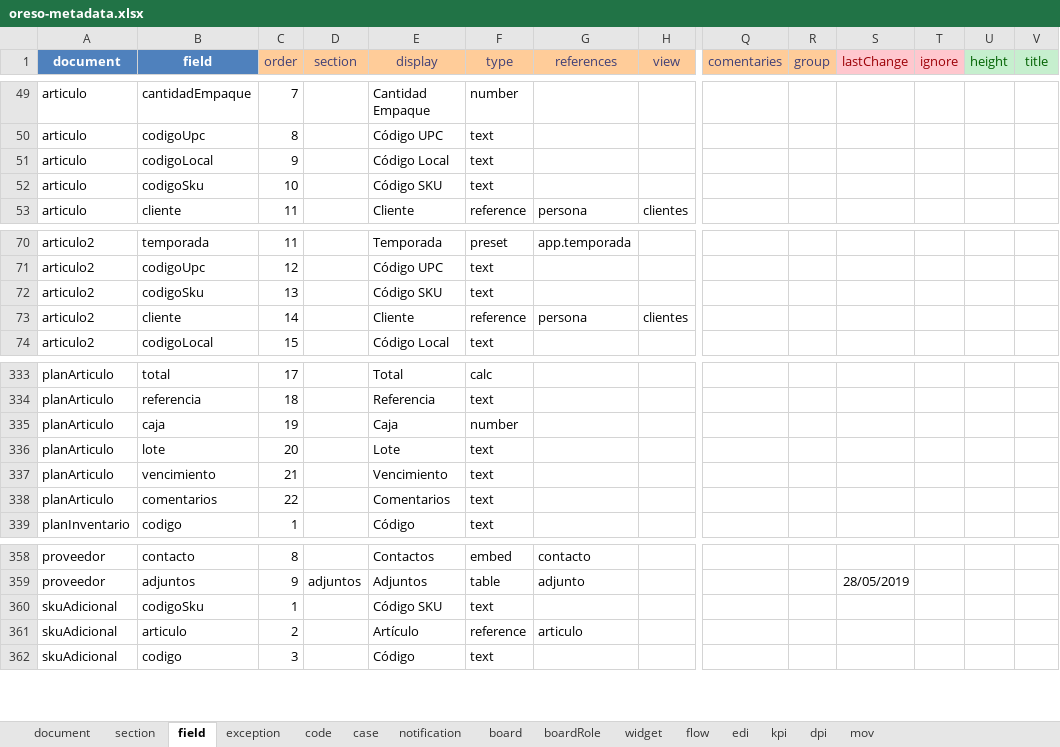
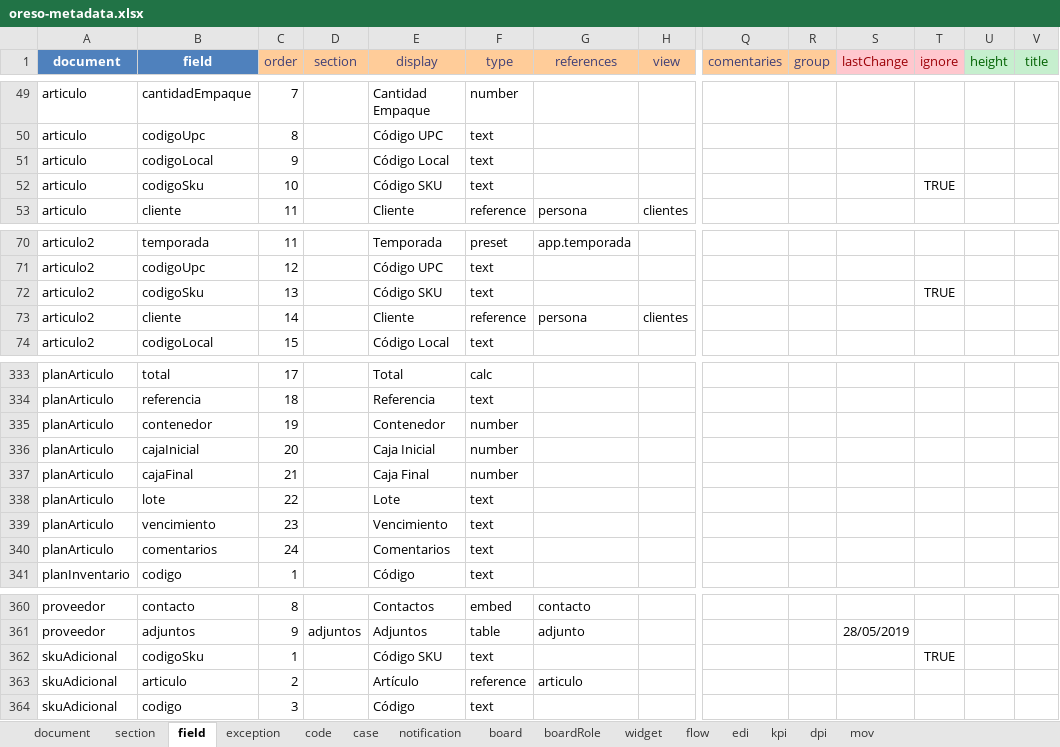
Before and after one commit to bh-wasabi/oreso, an Excel workbook: oreso-metadata.xlsx, sheet field, drawn as a sheet; only a part is shown, gaps mark what is left out; values as stored, in another font and other column widths than the file's, no borders; addresses are those after the commit; rows hold the shown columns only; the diff names each change by its address in the sheet, - before the commit and + after, or states it on an @@ line.

```diff
--- a/oreso-metadata.xlsx (sheet field)
+++ b/oreso-metadata.xlsx (sheet field)
-T52 (ignore): (empty)
+T52 (ignore): TRUE
-T72 (ignore): (empty)
+T72 (ignore): TRUE
-B335 (field): caja
+B335 (field): contenedor
-E335 (display): Caja
+E335 (display): Contenedor
+row 336: planArticulo | cajaInicial | 20 |  | Caja Inicial | number
+row 337: planArticulo | cajaFinal | 21 |  | Caja Final | number
-C338 (order): 20
+C338 (order): 22
-C339 (order): 21
+C339 (order): 23
-C340 (order): 22
+C340 (order): 24
-T362 (ignore): (empty)
+T362 (ignore): TRUE
```
Also changed, not shown: sheet mov, 24 other files.
